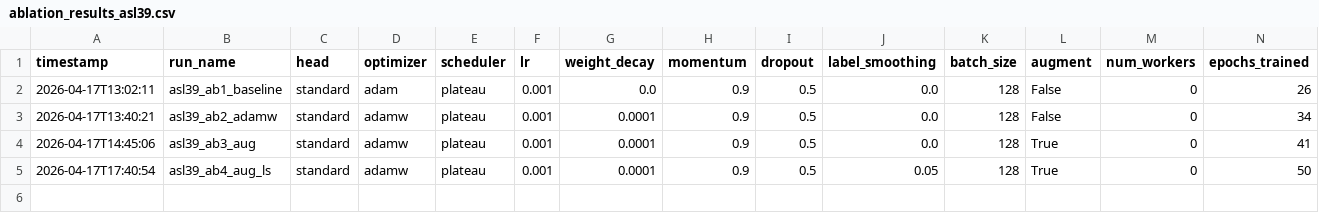
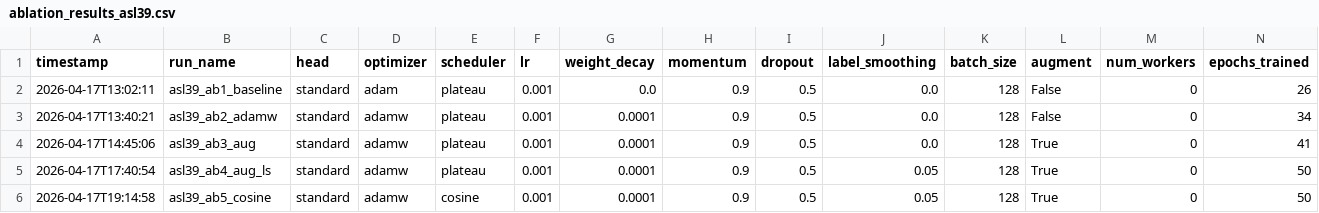
Before and after one commit to Archi831/asl-latent-classification, a CSV file: cnn_classifier/outputs/ablation_results_asl39.csv, drawn as a sheet; only a part is shown; rows hold the shown columns only; the diff names each change by its address in the sheet, - before the commit and + after, or states it on an @@ line.

Commit message:
results: CNN ab5_cosine — val_acc=99.97% (50 epochs)

```diff
--- a/cnn_classifier/outputs/ablation_results_asl39.csv
+++ b/cnn_classifier/outputs/ablation_results_asl39.csv
+row 6: 2026-04-17T19:14:58 | asl39_ab5_cosine | standard | adamw | cosine | 0.001 | 0.0001 | 0.9 | 0.5 | 0.05 | 128 | True | 0 | 50
```
